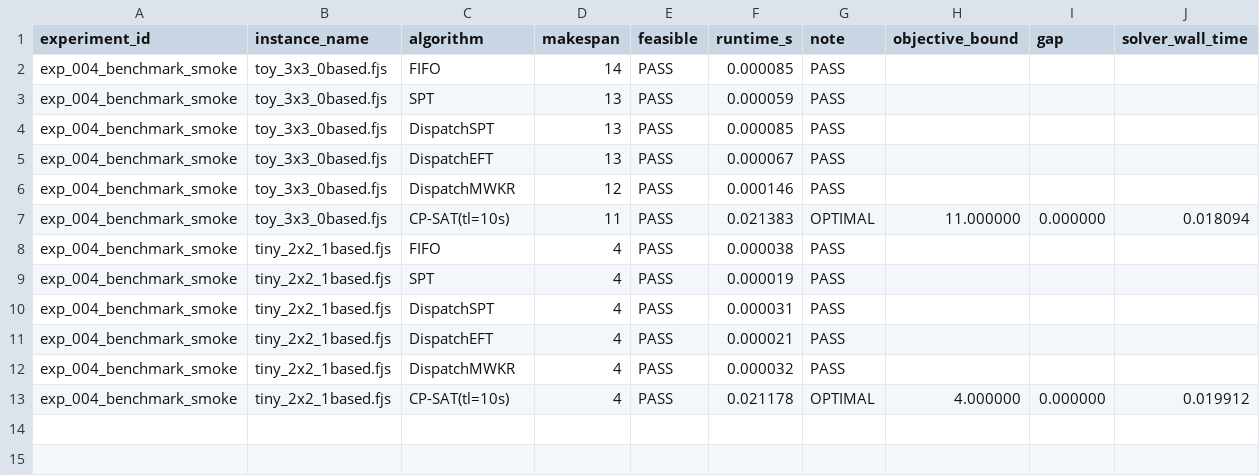
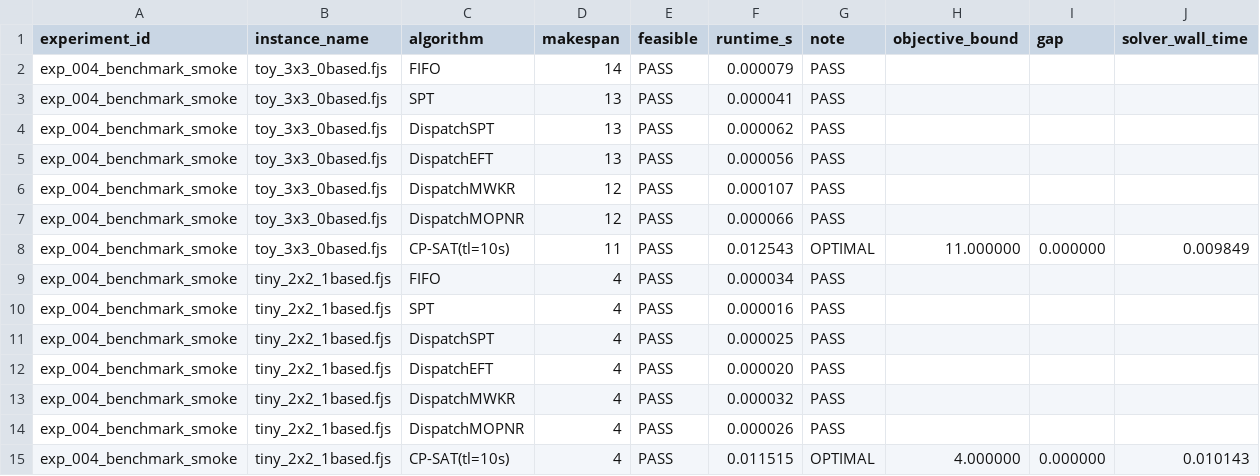
Before and after one commit to i-m-a-g-nation/fjsp-agv-rl-research, a CSV file: experiments/results/exp_004_benchmark_smoke.csv, drawn as a sheet.

Commit message:
Feat: add strict MOPNR dispatching rule

```diff
--- a/experiments/results/exp_004_benchmark_smoke.csv
+++ b/experiments/results/exp_004_benchmark_smoke.csv
@@ -1,13 +1,15 @@
 experiment_id,instance_name,algorithm,makespan,feasible,runtime_s,note,objective_bound,gap,solver_wall_time
-exp_004_benchmark_smoke,toy_3x3_0based.fjs,FIFO,14,PASS,0.000085,PASS,,,
-exp_004_benchmark_smoke,toy_3x3_0based.fjs,SPT,13,PASS,0.000059,PASS,,,
-exp_004_benchmark_smoke,toy_3x3_0based.fjs,DispatchSPT,13,PASS,0.000085,PASS,,,
-exp_004_benchmark_smoke,toy_3x3_0based.fjs,DispatchEFT,13,PASS,0.000067,PASS,,,
-exp_004_benchmark_smoke,toy_3x3_0based.fjs,DispatchMWKR,12,PASS,0.000146,PASS,,,
-exp_004_benchmark_smoke,toy_3x3_0based.fjs,CP-SAT(tl=10s),11,PASS,0.021383,OPTIMAL,11.000000,0.000000,0.018094
-exp_004_benchmark_smoke,tiny_2x2_1based.fjs,FIFO,4,PASS,0.000038,PASS,,,
-exp_004_benchmark_smoke,tiny_2x2_1based.fjs,SPT,4,PASS,0.000019,PASS,,,
-exp_004_benchmark_smoke,tiny_2x2_1based.fjs,DispatchSPT,4,PASS,0.000031,PASS,,,
-exp_004_benchmark_smoke,tiny_2x2_1based.fjs,DispatchEFT,4,PASS,0.000021,PASS,,,
+exp_004_benchmark_smoke,toy_3x3_0based.fjs,FIFO,14,PASS,0.000079,PASS,,,
+exp_004_benchmark_smoke,toy_3x3_0based.fjs,SPT,13,PASS,0.000041,PASS,,,
+exp_004_benchmark_smoke,toy_3x3_0based.fjs,DispatchSPT,13,PASS,0.000062,PASS,,,
+exp_004_benchmark_smoke,toy_3x3_0based.fjs,DispatchEFT,13,PASS,0.000056,PASS,,,
+exp_004_benchmark_smoke,toy_3x3_0based.fjs,DispatchMWKR,12,PASS,0.000107,PASS,,,
+exp_004_benchmark_smoke,toy_3x3_0based.fjs,DispatchMOPNR,12,PASS,0.000066,PASS,,,
+exp_004_benchmark_smoke,toy_3x3_0based.fjs,CP-SAT(tl=10s),11,PASS,0.012543,OPTIMAL,11.000000,0.000000,0.009849
+exp_004_benchmark_smoke,tiny_2x2_1based.fjs,FIFO,4,PASS,0.000034,PASS,,,
+exp_004_benchmark_smoke,tiny_2x2_1based.fjs,SPT,4,PASS,0.000016,PASS,,,
+exp_004_benchmark_smoke,tiny_2x2_1based.fjs,DispatchSPT,4,PASS,0.000025,PASS,,,
+exp_004_benchmark_smoke,tiny_2x2_1based.fjs,DispatchEFT,4,PASS,0.000020,PASS,,,
 exp_004_benchmark_smoke,tiny_2x2_1based.fjs,DispatchMWKR,4,PASS,0.000032,PASS,,,
-exp_004_benchmark_smoke,tiny_2x2_1based.fjs,CP-SAT(tl=10s),4,PASS,0.021178,OPTIMAL,4.000000,0.000000,0.019912
+exp_004_benchmark_smoke,tiny_2x2_1based.fjs,DispatchMOPNR,4,PASS,0.000026,PASS,,,
+exp_004_benchmark_smoke,tiny_2x2_1based.fjs,CP-SAT(tl=10s),4,PASS,0.011515,OPTIMAL,4.000000,0.000000,0.010143
```
Also changed, not shown: experiments/results/exp_003_dispatching_rules.csv, experiments/results/exp_005_benchmark_batch.csv, 17 other files.
